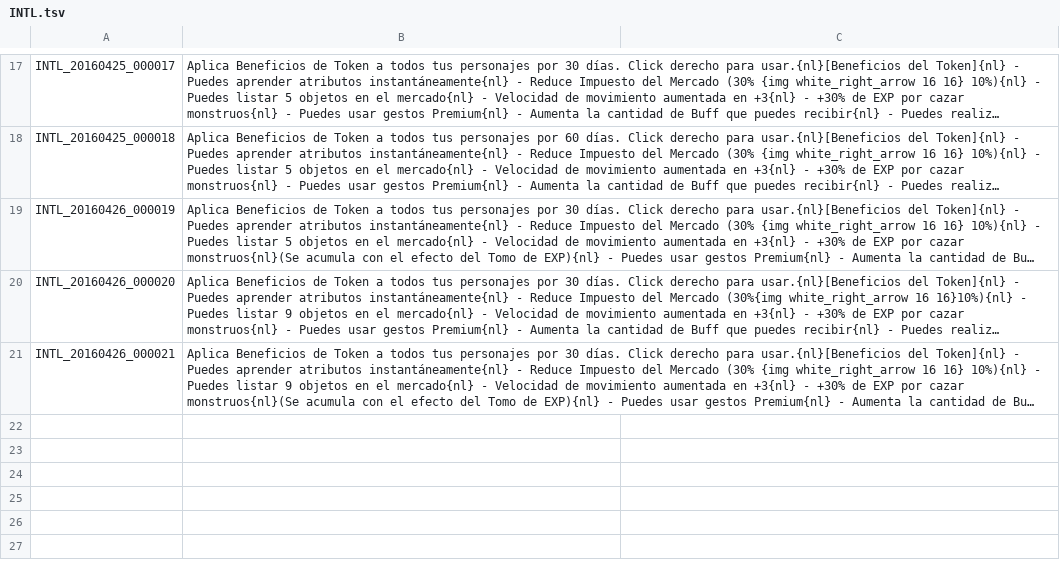
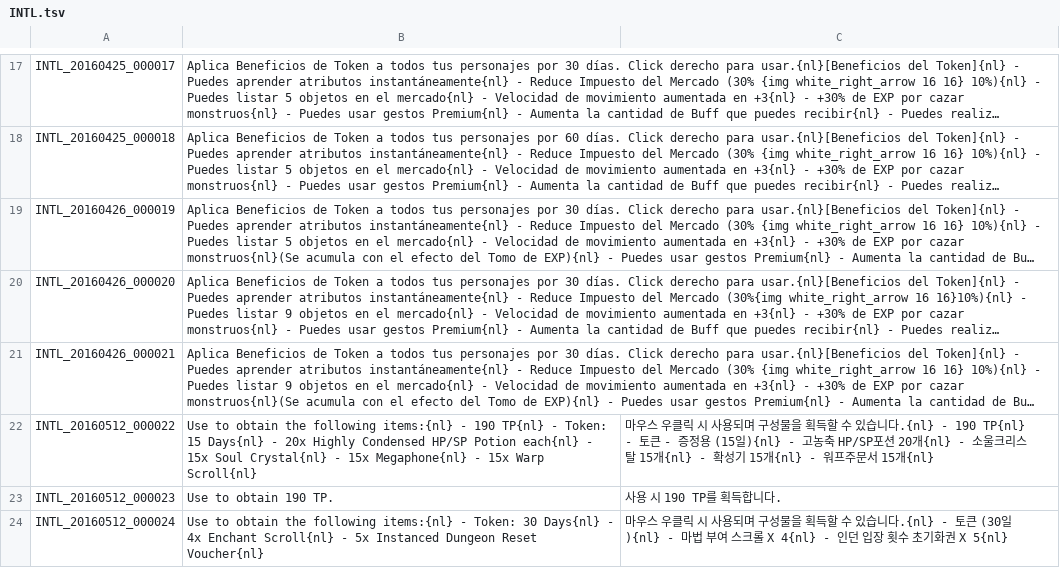
Before and after one commit to TreeOfSavior-Spanish/Spanish-Patch, a TSV file: Spanish/INTL.tsv, drawn as a sheet; only a part is shown, gaps mark what is left out; long unchanged cells end in …; the diff names each change by its address in the sheet, - before the commit and + after, or states it on an @@ line.

```diff
--- a/Spanish/INTL.tsv
+++ b/Spanish/INTL.tsv
+row 22: INTL_20160512_000022 | Use to obtain the following items:{nl} - 190 TP{nl} - Token: 15 Days{nl} - 20x Highly Condensed HP/SP Potion each{nl} - 15x Soul Crystal{nl} - 15x Megaphone{nl} - 15x Warp Scroll{nl} | 마우스 우클릭 시 사용되며 구성물을 획득할 수 있습니다.{nl} - 190 TP{nl} - 토큰 - 증정용 (15일){nl} - 고농축 HP/SP포션 20개{nl} - 소울크리스탈 15개{nl} - 확성기 15개{nl} - 워프주문서 15개{nl}
+row 23: INTL_20160512_000023 | Use to obtain 190 TP. | 사용 시 190 TP를 획득합니다.
+row 24: INTL_20160512_000024 | Use to obtain the following items:{nl} - Token: 30 Days{nl} - 4x Enchant Scroll{nl} - 5x Instanced Dungeon Reset Voucher{nl} | 마우스 우클릭 시 사용되며 구성물을 획득할 수 있습니다.{nl} - 토큰 (30일){nl} - 마법 부여 스크롤 X 4{nl} - 인던 입장 횟수 초기화권 X 5{nl}
```
Also changed, not shown: 1 other file.
